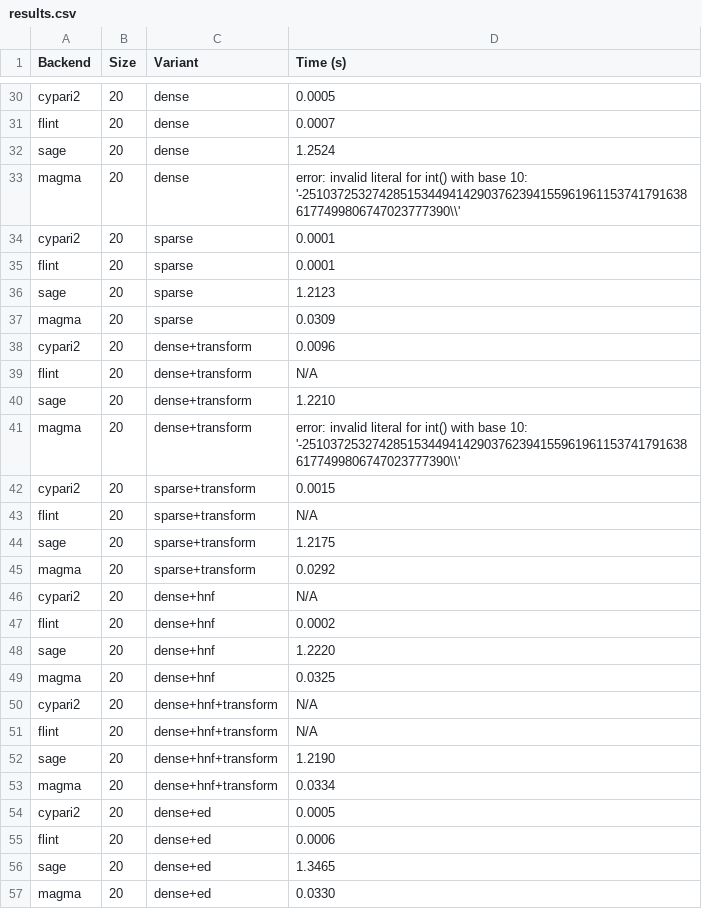
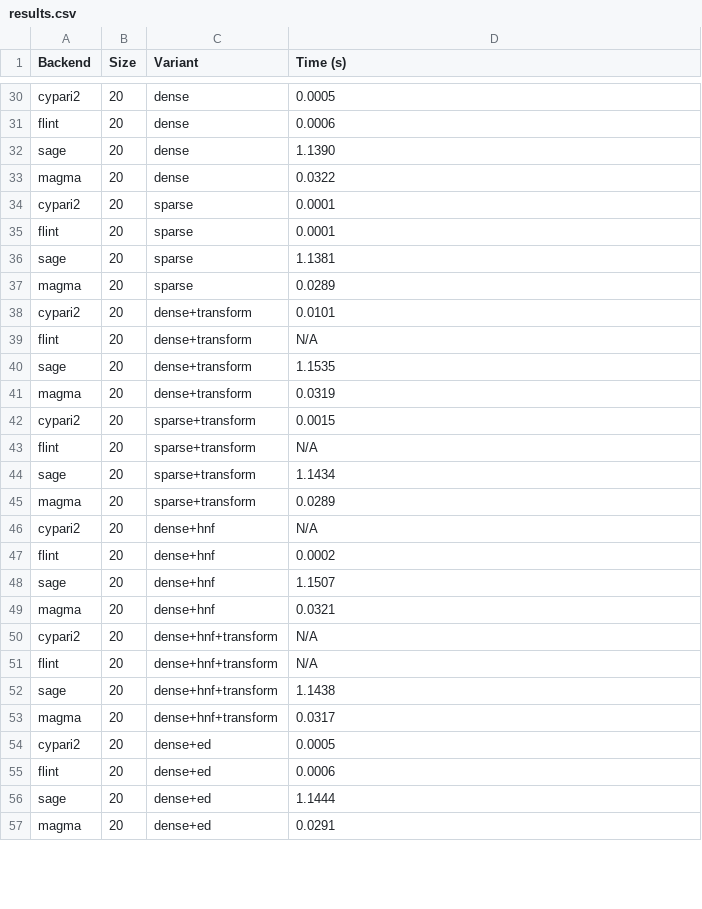
Before and after one commit to antieau/snforacle, a CSV file: benchmarks/results.csv, drawn as a sheet; only a part is shown, gaps mark what is left out; the diff covers the shown part only; the diff names each change by its address in the sheet, - before the commit and + after, or states it on an @@ line.

```diff
--- a/benchmarks/results.csv
+++ b/benchmarks/results.csv
-D31 (Time (s)): 0.0007
+D31 (Time (s)): 0.0006
-D32 (Time (s)): 1.2524
+D32 (Time (s)): 1.1390
-D33 (Time (s)): error: invalid literal for int() with base 10: '-25103725327428515344941429037623941559619611537417916386177499806747023777390\\'
+D33 (Time (s)): 0.0322
-D36 (Time (s)): 1.2123
+D36 (Time (s)): 1.1381
-D37 (Time (s)): 0.0309
+D37 (Time (s)): 0.0289
-D38 (Time (s)): 0.0096
+D38 (Time (s)): 0.0101
-D40 (Time (s)): 1.2210
+D40 (Time (s)): 1.1535
-D41 (Time (s)): error: invalid literal for int() with base 10: '-25103725327428515344941429037623941559619611537417916386177499806747023777390\\'
+D41 (Time (s)): 0.0319
-D44 (Time (s)): 1.2175
+D44 (Time (s)): 1.1434
-D45 (Time (s)): 0.0292
+D45 (Time (s)): 0.0289
-D48 (Time (s)): 1.2220
+D48 (Time (s)): 1.1507
-D49 (Time (s)): 0.0325
+D49 (Time (s)): 0.0321
-D52 (Time (s)): 1.2190
+D52 (Time (s)): 1.1438
-D53 (Time (s)): 0.0334
+D53 (Time (s)): 0.0317
-D56 (Time (s)): 1.3465
+D56 (Time (s)): 1.1444
-D57 (Time (s)): 0.0330
+D57 (Time (s)): 0.0291
```
Also changed, not shown: 74 edited cells elsewhere in this file, 2 other files.
